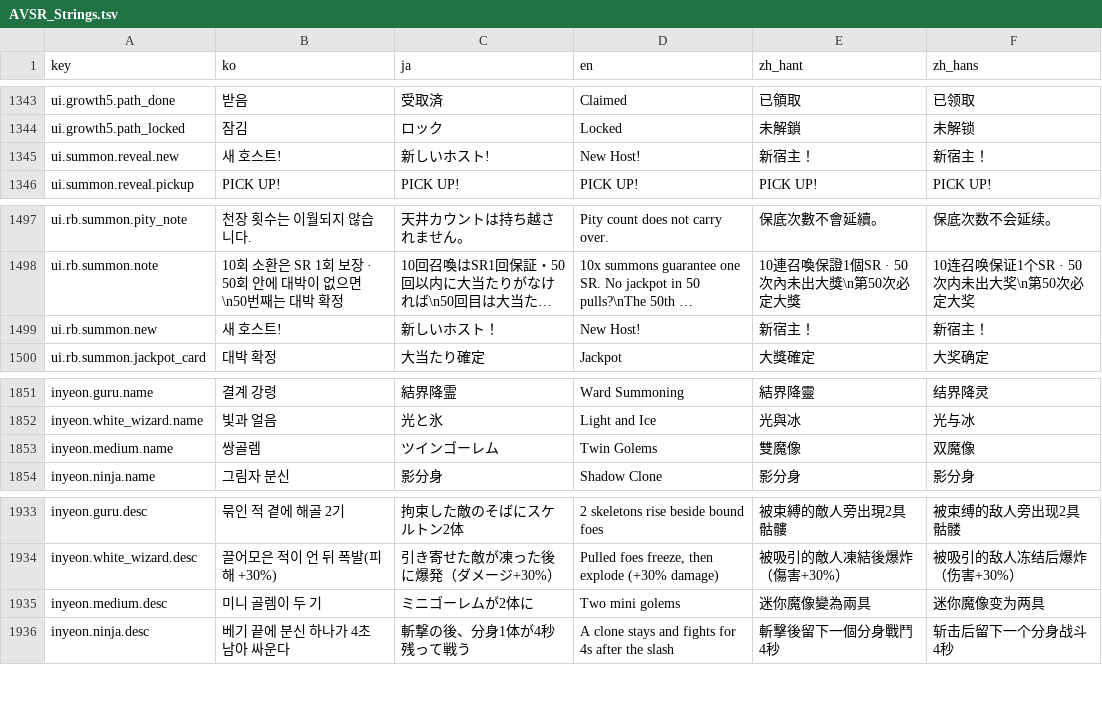
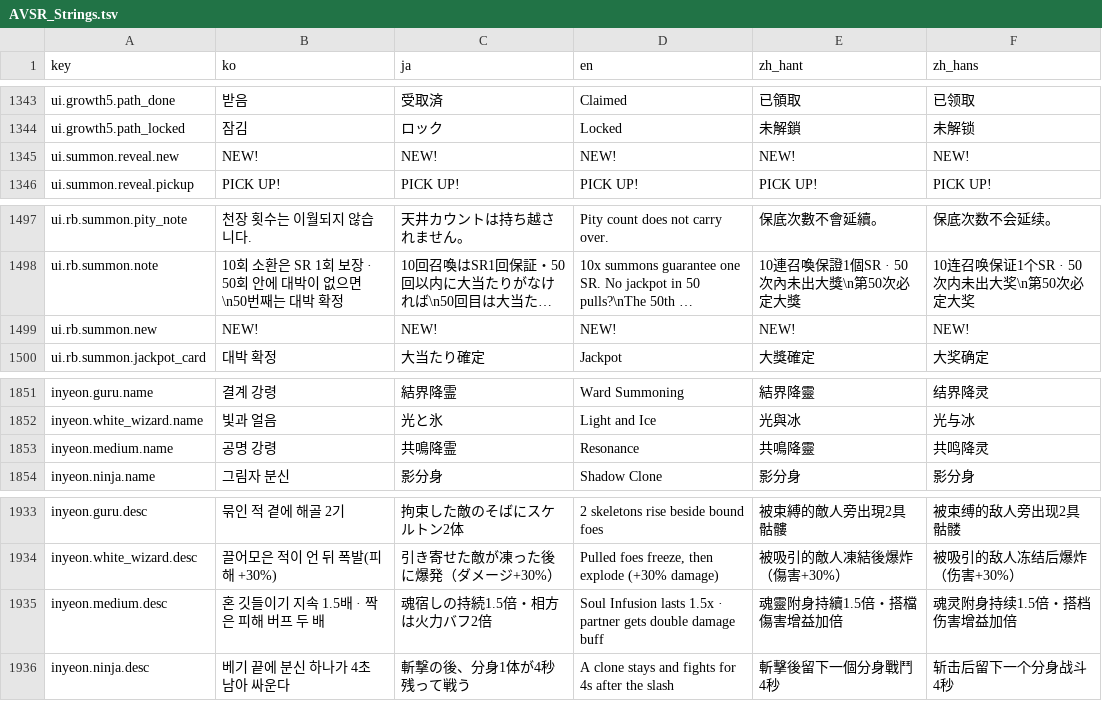
Before and after one commit to inpiawon-ui/AvengingSprit, a TSV file: Projects/AVSR/Localization/AVSR_Strings.tsv, drawn as a sheet; only a part is shown, gaps mark what is left out; long unchanged cells end in …; the diff covers the shown part only; the diff names each change by its address in the sheet, - before the commit and + after, or states it on an @@ line.

```diff
--- a/Projects/AVSR/Localization/AVSR_Strings.tsv
+++ b/Projects/AVSR/Localization/AVSR_Strings.tsv
-B1345 (ko): 새 호스트!
+B1345 (ko): NEW!
-C1345 (ja): 新しいホスト!
+C1345 (ja): NEW!
-D1345 (en): New Host!
+D1345 (en): NEW!
-E1345 (zh_hant): 新宿主！
+E1345 (zh_hant): NEW!
-F1345 (zh_hans): 新宿主！
+F1345 (zh_hans): NEW!
-B1499 (ko): 새 호스트!
+B1499 (ko): NEW!
-C1499 (ja): 新しいホスト！
+C1499 (ja): NEW!
-D1499 (en): New Host!
+D1499 (en): NEW!
-E1499 (zh_hant): 新宿主！
+E1499 (zh_hant): NEW!
-F1499 (zh_hans): 新宿主！
+F1499 (zh_hans): NEW!
-B1853 (ko): 쌍골렘
+B1853 (ko): 공명 강령
-C1853 (ja): ツインゴーレム
+C1853 (ja): 共鳴降霊
-D1853 (en): Twin Golems
+D1853 (en): Resonance
-E1853 (zh_hant): 雙魔像
+E1853 (zh_hant): 共鳴降靈
-F1853 (zh_hans): 双魔像
+F1853 (zh_hans): 共鸣降灵
-B1935 (ko): 미니 골렘이 두 기
+B1935 (ko): 혼 깃들이기 지속 1.5배 · 짝은 피해 버프 두 배
-C1935 (ja): ミニゴーレムが2体に
+C1935 (ja): 魂宿しの持続1.5倍・相方は火力バフ2倍
-D1935 (en): Two mini golems
+D1935 (en): Soul Infusion lasts 1.5x · partner gets double damage buff
-E1935 (zh_hant): 迷你魔像變為兩具
+E1935 (zh_hant): 魂靈附身持續1.5倍・搭檔傷害增益加倍
-F1935 (zh_hans): 迷你魔像变为两具
+F1935 (zh_hans): 魂灵附身持续1.5倍・搭档伤害增益加倍
```
Also changed, not shown: 70 edited cells elsewhere in this file, 26 other files.
